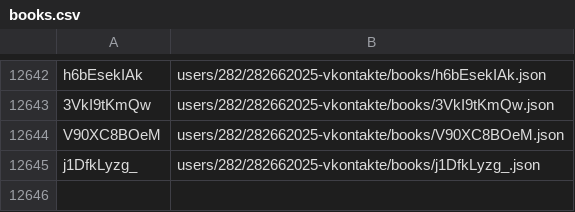
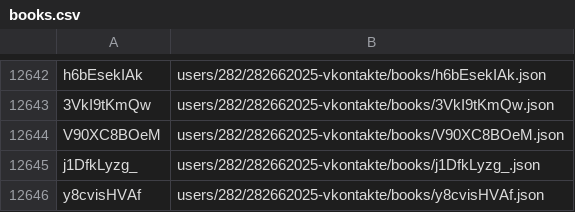
Before and after one commit to knigopis/repo.knigopis.com, a CSV file: books.csv, drawn as a sheet; only a part is shown, gaps mark what is left out.

Commit message:
Added book 'Зов кукушки' by 'Astro'

```diff
--- a/books.csv
+++ b/books.csv
@@ -12645 +12645,2 @@ V90XC8BOeM,users/282/282662025-vkontakte/books/V90XC8BOeM.json
 j1DfkLyzg_,users/282/282662025-vkontakte/books/j1DfkLyzg_.json
+y8cvisHVAf,users/282/282662025-vkontakte/books/y8cvisHVAf.json
```
Also changed, not shown: 6 other files.
